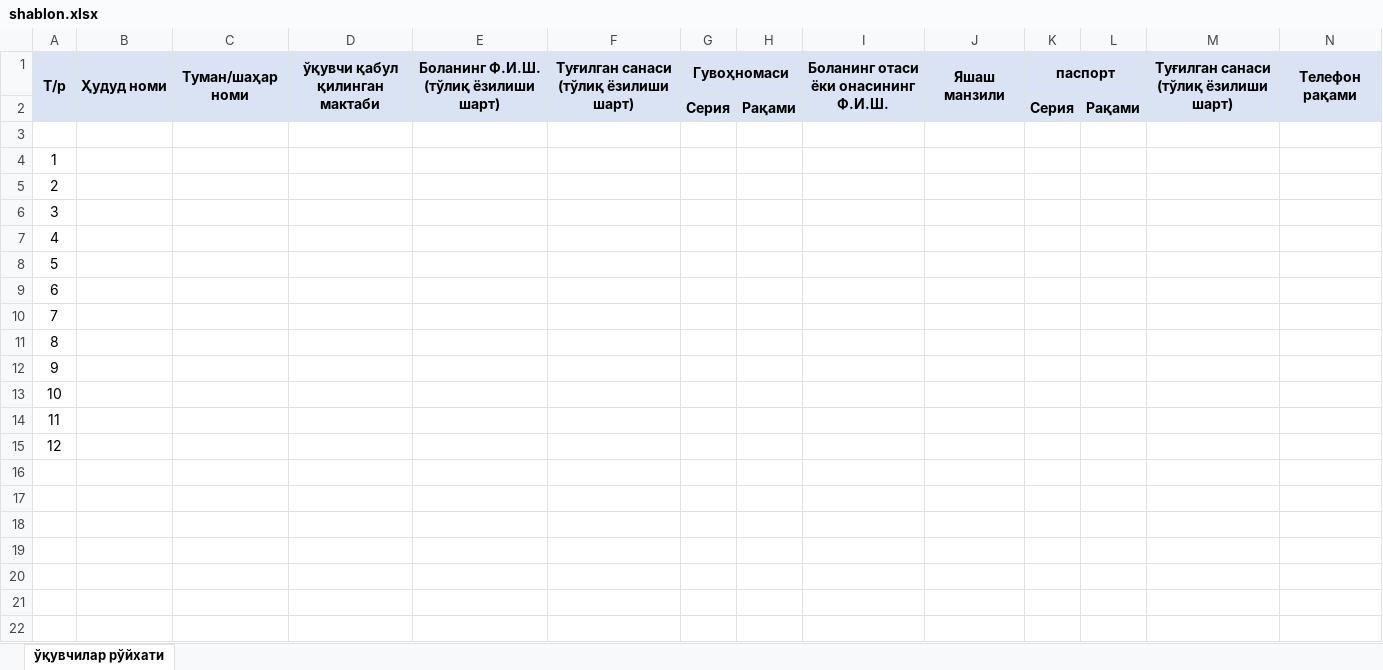
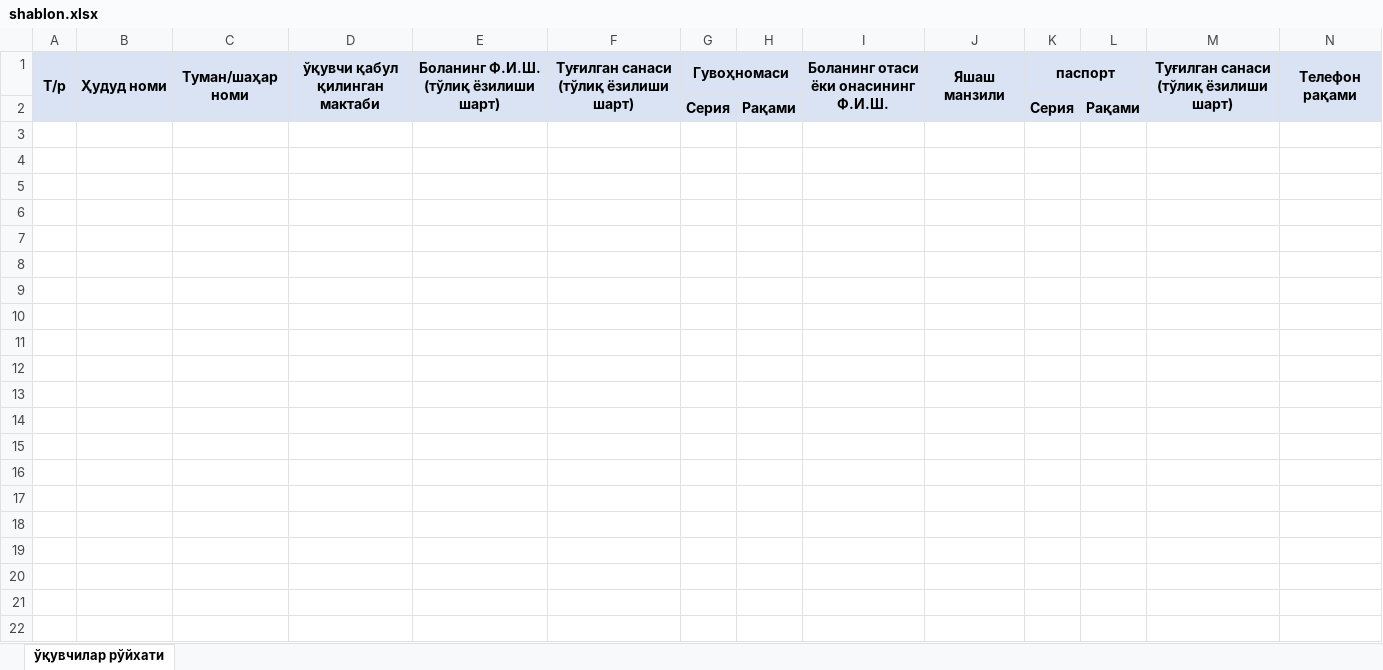
Before and after one commit to Begzod10/gennis_platform, an Excel workbook: students/shablon.xlsx, sheet ўқувчилар рўйхати, drawn as a sheet; only a part is shown; values as stored, in another font and other column widths than the file's, no borders; rows hold the shown columns only; the diff covers the shown part only; the diff names each change by its address in the sheet, - before the commit and + after, or states it on an @@ line.

```diff
--- a/students/shablon.xlsx (sheet ўқувчилар рўйхати)
+++ b/students/shablon.xlsx (sheet ўқувчилар рўйхати)
-row 3: (empty)
-row 4: 1
-row 5: 2
-row 6: 3
-row 7: 4
-row 8: 5
-row 9: 6
-row 10: 7
-row 11: 8
-row 12: 9
-row 13: 10
-row 14: 11
-row 15: 12
-row 16: (empty)
-row 17: (empty)
-row 18: (empty)
-row 19: (empty)
-row 20: (empty)
-row 21: (empty)
-row 22: (empty)
```
Also changed, not shown: 47 removed rows elsewhere in this sheet, 1 other file.
